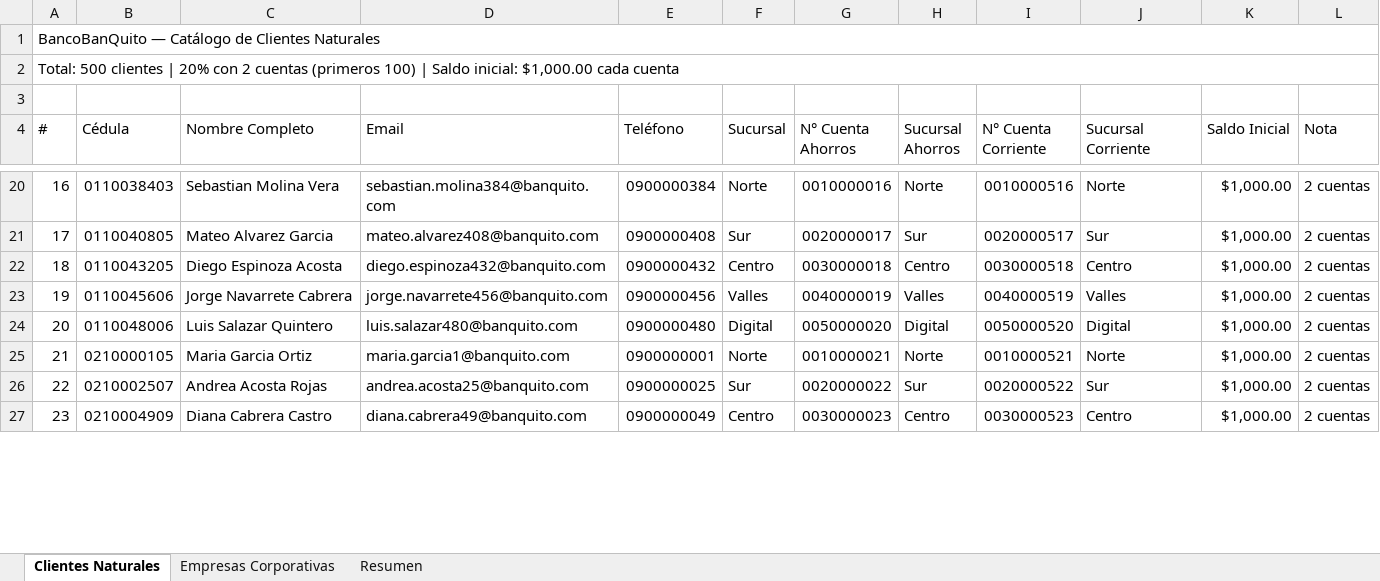
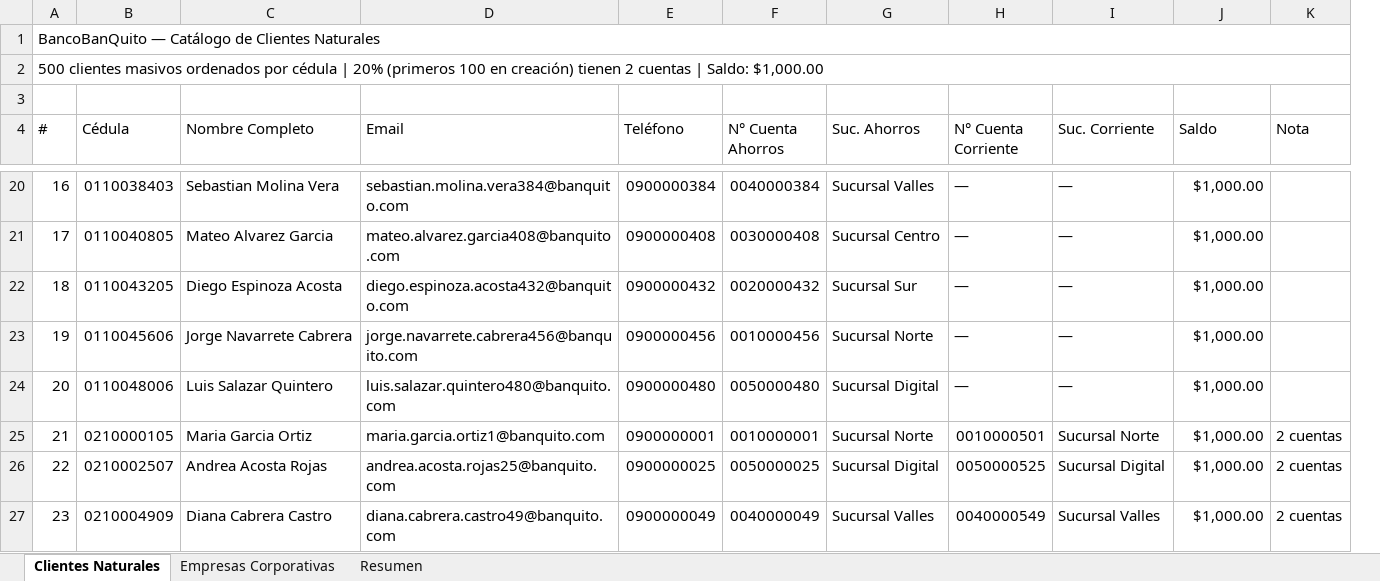
Before and after one commit to aeherrera16/grupo1_BancoBanQuito, an Excel workbook: BancoBanQuito_Clientes_Cuentas.xlsx, sheet Clientes Naturales, drawn as a sheet; only a part is shown, gaps mark what is left out; values as stored, in another font and other column widths than the file's, no cell formats; removed rows and columns are numbered as before the commit, all else as after; the diff covers the shown part only; the diff names each change by its address in the sheet, - before the commit and + after, or states it on an @@ line.

```diff
--- a/BancoBanQuito_Clientes_Cuentas.xlsx (sheet Clientes Naturales)
+++ b/BancoBanQuito_Clientes_Cuentas.xlsx (sheet Clientes Naturales)
-column F (Sucursal), rows 20-27: Norte | Sur | Centro | Valles | Digital | Norte | Sur | Centro
-column H (Sucursal Ahorros), rows 20-27: Norte | Sur | Centro | Valles | Digital | Norte | Sur | Centro
+column G (Suc. Ahorros), rows 20-27: Sucursal Valles | Sucursal Centro | Sucursal Sur | Sucursal Norte | Sucursal Digital | Sucursal Norte | Sucursal Digital | Sucursal Valles
@@ column A (#) renumbered between rows 2 and 443 @@
-I4: Sucursal Corriente
+I4: Suc. Corriente
-J4: Saldo Inicial
+J4: Saldo
-D20 (Email): sebastian.molina384@banquito.com
+D20 (Email): sebastian.molina.vera384@banquito.com
-F20 (N° Cuenta Ahorros): 0010000016
+F20 (N° Cuenta Ahorros): 0040000384
-H20 (N° Cuenta Corriente): 0010000516
+H20 (N° Cuenta Corriente): —
-I20 (Suc. Corriente): Norte
+I20 (Suc. Corriente): —
-K20:K24 (Nota): 2 cuentas
+K20:K24 (Nota): (empty)
-D21 (Email): mateo.alvarez408@banquito.com
+D21 (Email): mateo.alvarez.garcia408@banquito.com
-F21 (N° Cuenta Ahorros): 0020000017
+F21 (N° Cuenta Ahorros): 0030000408
-H21 (N° Cuenta Corriente): 0020000517
+H21 (N° Cuenta Corriente): —
-I21 (Suc. Corriente): Sur
+I21 (Suc. Corriente): —
-D22 (Email): diego.espinoza432@banquito.com
+D22 (Email): diego.espinoza.acosta432@banquito.com
-F22 (N° Cuenta Ahorros): 0030000018
+F22 (N° Cuenta Ahorros): 0020000432
-H22 (N° Cuenta Corriente): 0030000518
+H22 (N° Cuenta Corriente): —
-I22 (Suc. Corriente): Centro
+I22 (Suc. Corriente): —
-D23 (Email): jorge.navarrete456@banquito.com
+D23 (Email): jorge.navarrete.cabrera456@banquito.com
-F23 (N° Cuenta Ahorros): 0040000019
+F23 (N° Cuenta Ahorros): 0010000456
-H23 (N° Cuenta Corriente): 0040000519
+H23 (N° Cuenta Corriente): —
-I23 (Suc. Corriente): Valles
+I23 (Suc. Corriente): —
-D24 (Email): luis.salazar480@banquito.com
+D24 (Email): luis.salazar.quintero480@banquito.com
-F24 (N° Cuenta Ahorros): 0050000020
+F24 (N° Cuenta Ahorros): 0050000480
-H24 (N° Cuenta Corriente): 0050000520
+H24 (N° Cuenta Corriente): —
-I24 (Suc. Corriente): Digital
+I24 (Suc. Corriente): —
-D25 (Email): maria.garcia1@banquito.com
+D25 (Email): maria.garcia.ortiz1@banquito.com
-F25 (N° Cuenta Ahorros): 0010000021
+F25 (N° Cuenta Ahorros): 0010000001
-H25 (N° Cuenta Corriente): 0010000521
+H25 (N° Cuenta Corriente): 0010000501
-I25 (Suc. Corriente): Norte
+I25 (Suc. Corriente): Sucursal Norte
-D26 (Email): andrea.acosta25@banquito.com
+D26 (Email): andrea.acosta.rojas25@banquito.com
-F26 (N° Cuenta Ahorros): 0020000022
+F26 (N° Cuenta Ahorros): 0050000025
-H26 (N° Cuenta Corriente): 0020000522
+H26 (N° Cuenta Corriente): 0050000525
-I26 (Suc. Corriente): Sur
+I26 (Suc. Corriente): Sucursal Digital
-D27 (Email): diana.cabrera49@banquito.com
+D27 (Email): diana.cabrera.castro49@banquito.com
-F27 (N° Cuenta Ahorros): 0030000023
+F27 (N° Cuenta Ahorros): 0040000049
-H27 (N° Cuenta Corriente): 0030000523
+H27 (N° Cuenta Corriente): 0040000549
-I27 (Suc. Corriente): Centro
+I27 (Suc. Corriente): Sucursal Valles
```
Also changed, not shown: 17 added rows, 8 removed rows and 1451 edited cells elsewhere in this sheet, sheet Empresas Corporativas, sheet Resumen, cell formats, 7 other files.
